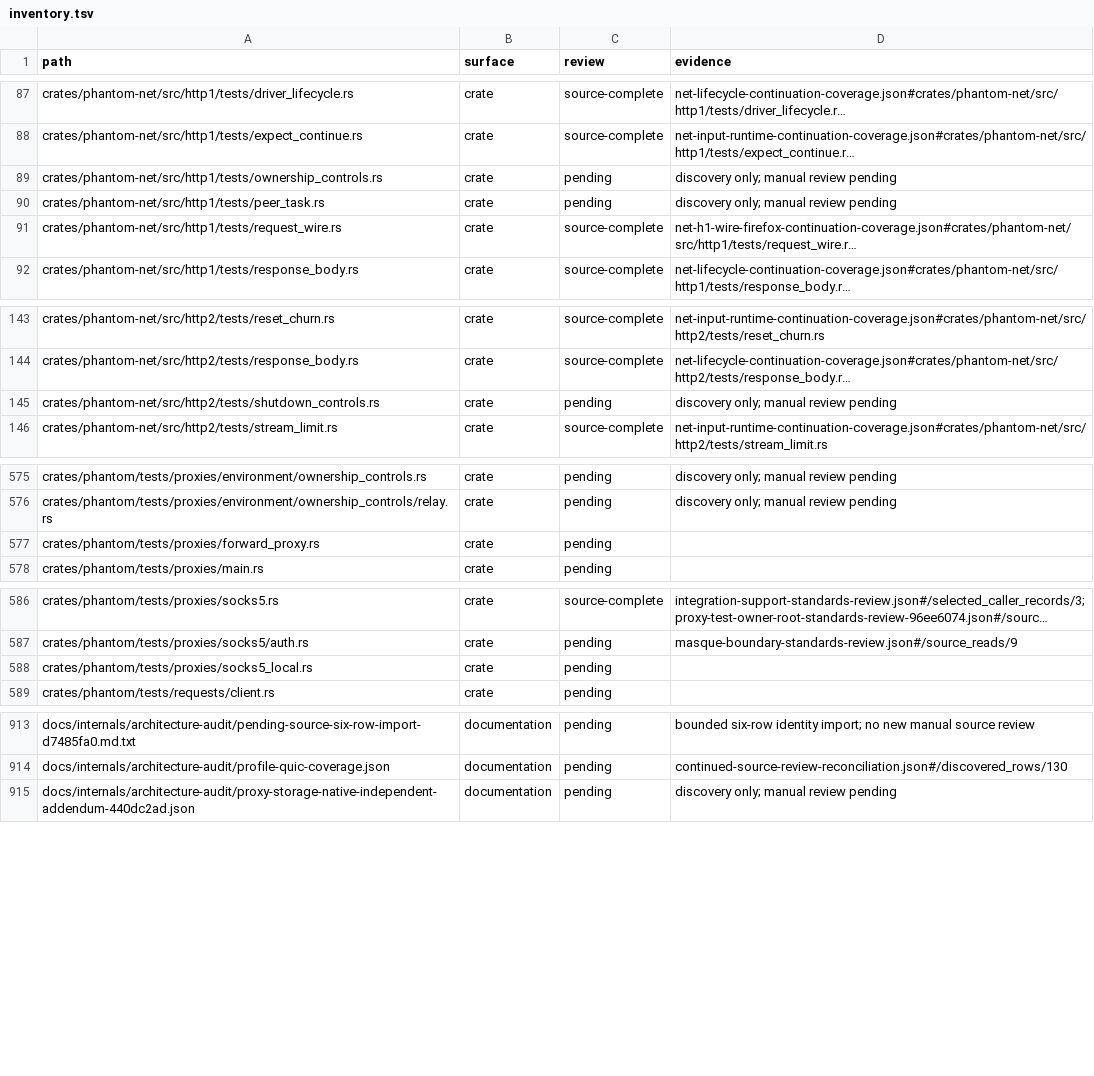
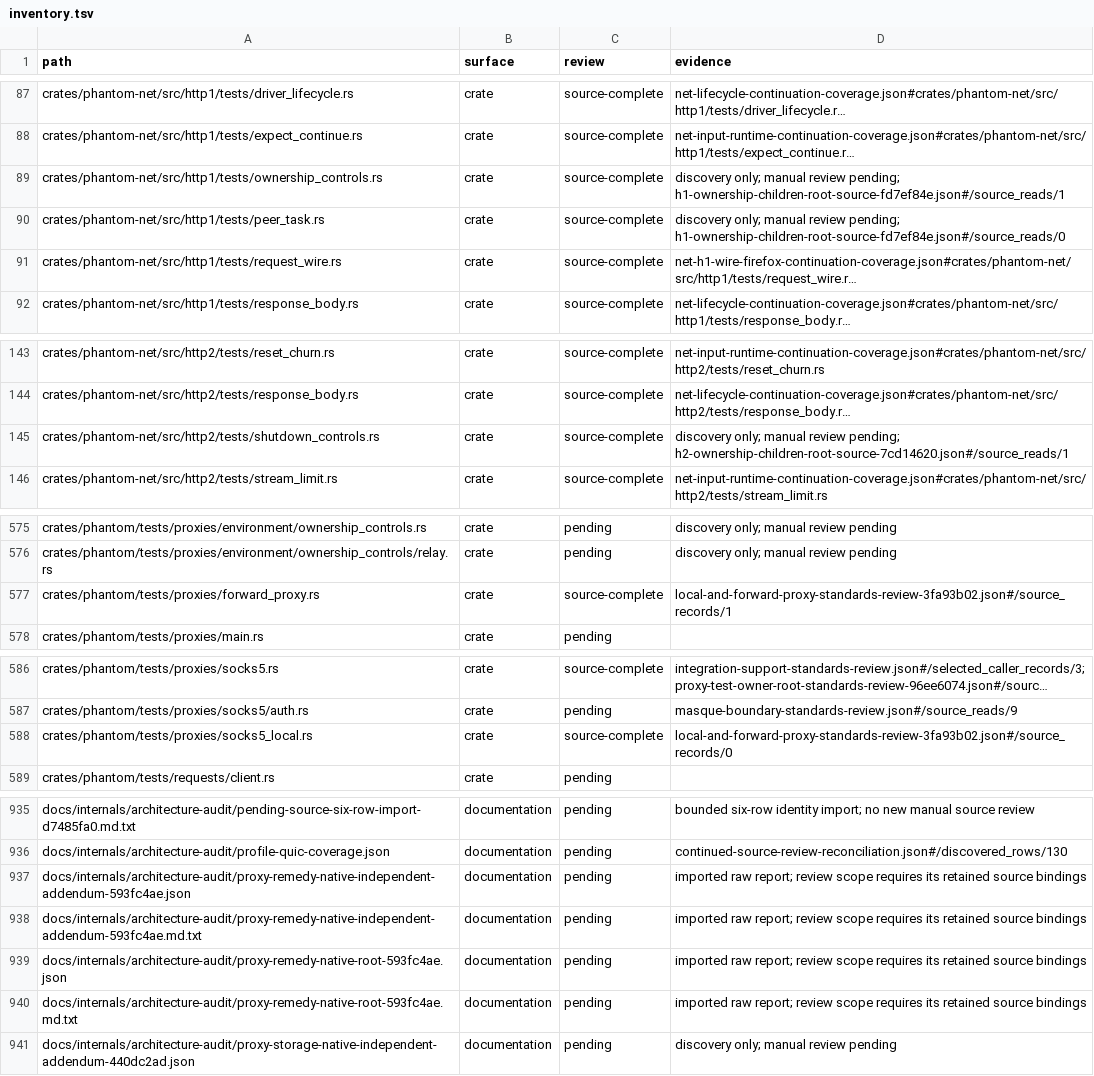
Before and after one commit to bywayhq/phantom, a TSV file: docs/internals/architecture-audit/inventory.tsv, drawn as a sheet; only a part is shown, gaps mark what is left out; long unchanged cells end in …; the diff covers the shown part only; the diff names each change by its address in the sheet, - before the commit and + after, or states it on an @@ line.

Commit message:
docs(audit): record native H2 results and remaining proxy gaps

```diff
--- a/docs/internals/architecture-audit/inventory.tsv
+++ b/docs/internals/architecture-audit/inventory.tsv
-C89:C90 (review): pending
+C89:C90 (review): source-complete
-D89 (evidence): …manual review pending
+D89 (evidence): …manual review pending; h1-ownership-children-root-source-fd7ef84e.json#/source_reads/1
-D90 (evidence): …manual review pending
+D90 (evidence): …manual review pending; h1-ownership-children-root-source-fd7ef84e.json#/source_reads/0
-C145 (review): pending
+C145 (review): source-complete
-D145 (evidence): …manual review pending
+D145 (evidence): …manual review pending; h2-ownership-children-root-source-7cd14620.json#/source_reads/1
-C577 (review): pending
+C577 (review): source-complete
-D577 (evidence): (empty)
+D577 (evidence): local-and-forward-proxy-standards-review-3fa93b02.json#/source_records/1
-C588 (review): pending
+C588 (review): source-complete
-D588 (evidence): (empty)
+D588 (evidence): local-and-forward-proxy-standards-review-3fa93b02.json#/source_records/0
@@ row 1876 moved to row 937: docs/internals/architecture-audit/proxy-… @@
@@ row 1877 moved to row 938: docs/internals/architecture-audit/proxy-… @@
@@ row 1874 moved to row 939: docs/internals/architecture-audit/proxy-… @@
@@ row 1875 moved to row 940: docs/internals/architecture-audit/proxy-… @@
```
Also changed, not shown: 20 added rows, 8 moved rows and 2 edited cells elsewhere in this file, 22 other files.
